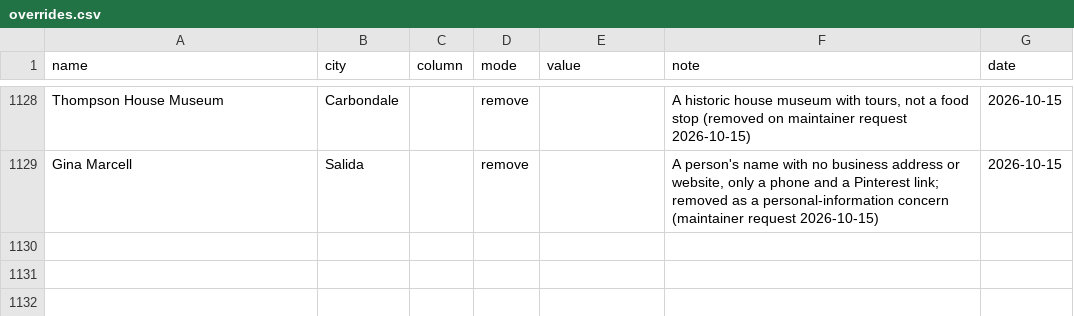
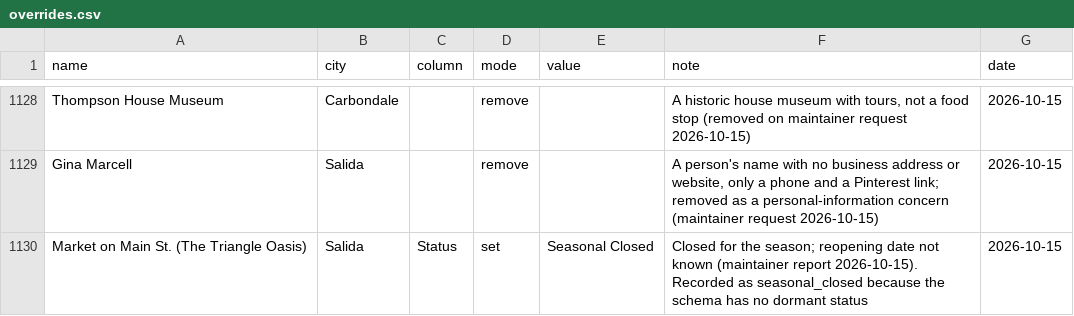
Before and after one commit to open-food-web/colorado-open-food-web, a CSV file: inputs/overrides.csv, drawn as a sheet; only a part is shown, gaps mark what is left out.

```diff
--- a/inputs/overrides.csv
+++ b/inputs/overrides.csv
@@ -1129 +1129,2 @@ Thompson House Museum,Carbondale,,remove,,"A historic house museum with tours, n
 Gina Marcell,Salida,,remove,,"A person's name with no business address or website, only a phone and a Pinterest link; removed as a personal-information concern (maintainer request 2026-10-15)",2026-10-15
+Market on Main St. (The Triangle Oasis),Salida,Status,set,Seasonal Closed,"Closed for the season; reopening date not known (maintainer report 2026-10-15). Recorded as seasonal_closed because the schema has no dormant status",2026-10-15
```
Also changed, not shown: data/colorado/outlets.csv, 1 other file.
